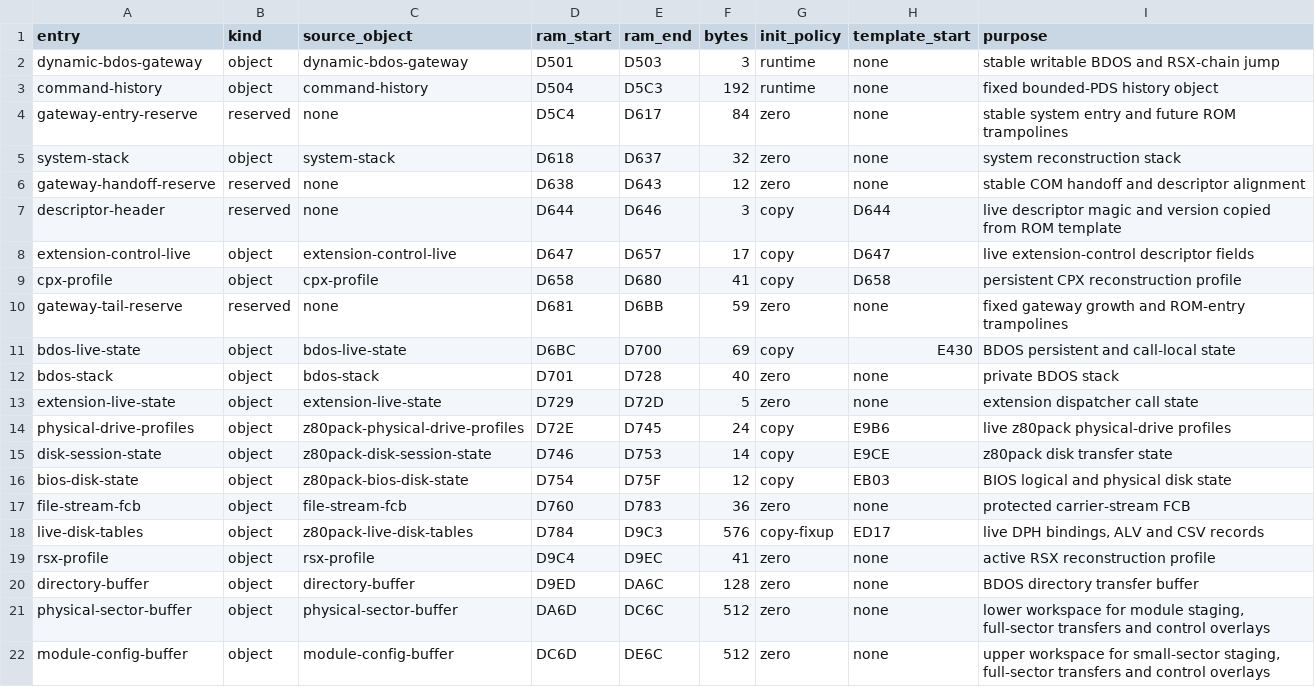
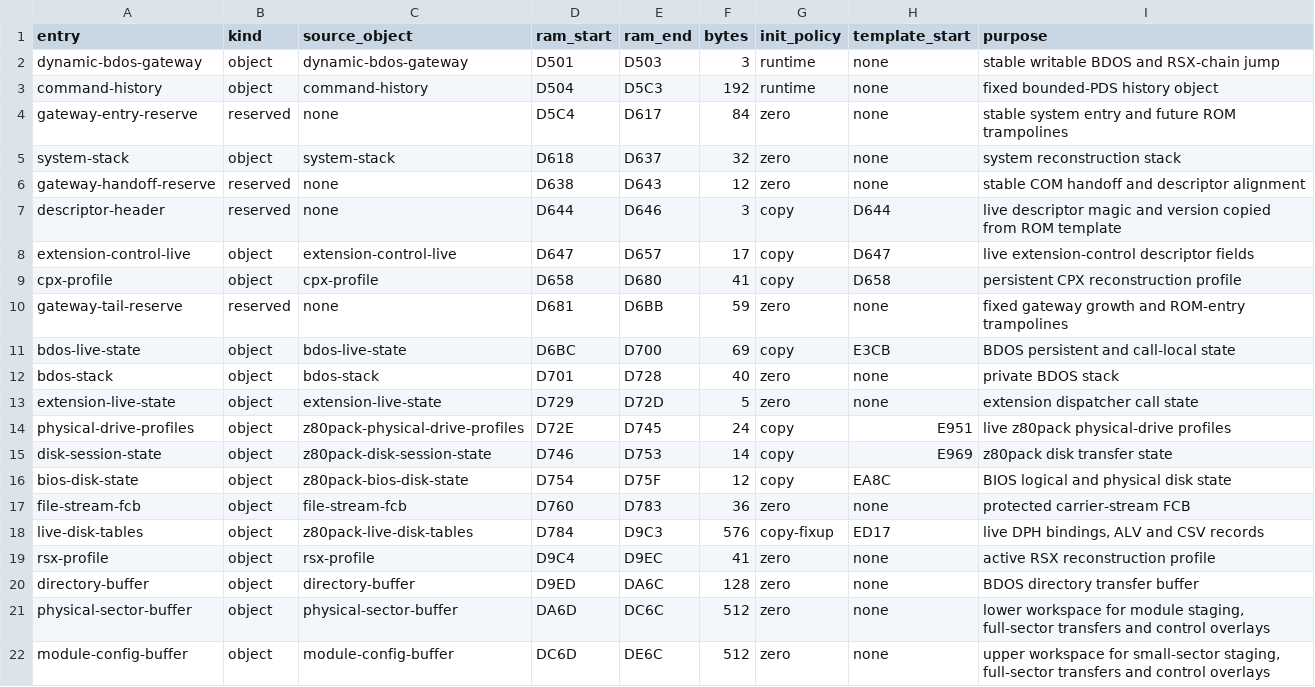
Before and after one commit to CPMArchives/BetterCPM, a TSV file: metadata/rom-profile-ram-z80pack.tsv, drawn as a sheet.

```diff
--- a/metadata/rom-profile-ram-z80pack.tsv
+++ b/metadata/rom-profile-ram-z80pack.tsv
@@ -10,8 +10,8 @@ cpx-profile	object	cpx-profile	D658	D680	41	copy	D658	persistent CPX reconstruct
 gateway-tail-reserve	reserved	none	D681	D6BB	59	zero	none	fixed gateway growth and ROM-entry trampolines
-bdos-live-state	object	bdos-live-state	D6BC	D700	69	copy	E430	BDOS persistent and call-local state
+bdos-live-state	object	bdos-live-state	D6BC	D700	69	copy	E3CB	BDOS persistent and call-local state
 bdos-stack	object	bdos-stack	D701	D728	40	zero	none	private BDOS stack
 extension-live-state	object	extension-live-state	D729	D72D	5	zero	none	extension dispatcher call state
-physical-drive-profiles	object	z80pack-physical-drive-profiles	D72E	D745	24	copy	E9B6	live z80pack physical-drive profiles
-disk-session-state	object	z80pack-disk-session-state	D746	D753	14	copy	E9CE	z80pack disk transfer state
-bios-disk-state	object	z80pack-bios-disk-state	D754	D75F	12	copy	EB03	BIOS logical and physical disk state
+physical-drive-profiles	object	z80pack-physical-drive-profiles	D72E	D745	24	copy	E951	live z80pack physical-drive profiles
+disk-session-state	object	z80pack-disk-session-state	D746	D753	14	copy	E969	z80pack disk transfer state
+bios-disk-state	object	z80pack-bios-disk-state	D754	D75F	12	copy	EA8C	BIOS logical and physical disk state
 file-stream-fcb	object	file-stream-fcb	D760	D783	36	zero	none	protected carrier-stream FCB
```
Also changed, not shown: metadata/rom-ram-ownership.tsv, metadata/subsystem-versions.tsv, 25 other files.
